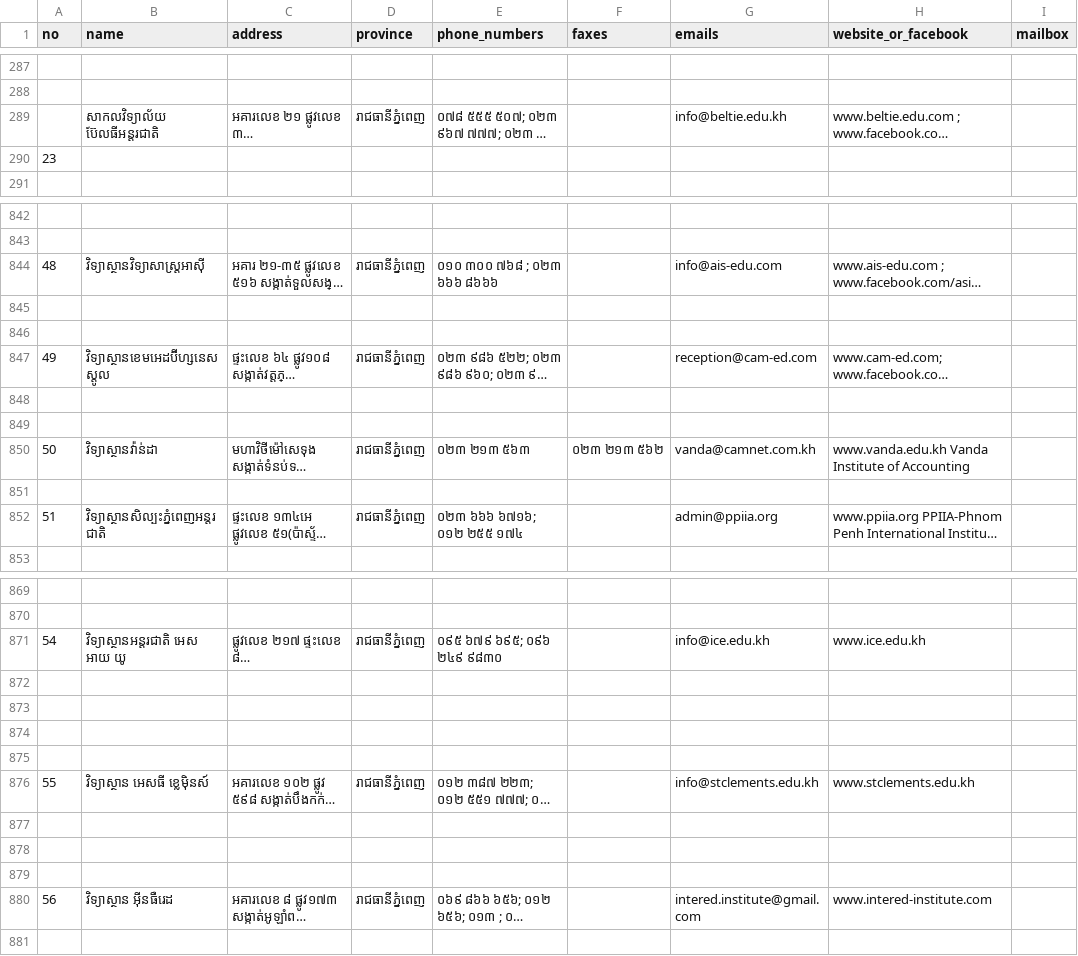
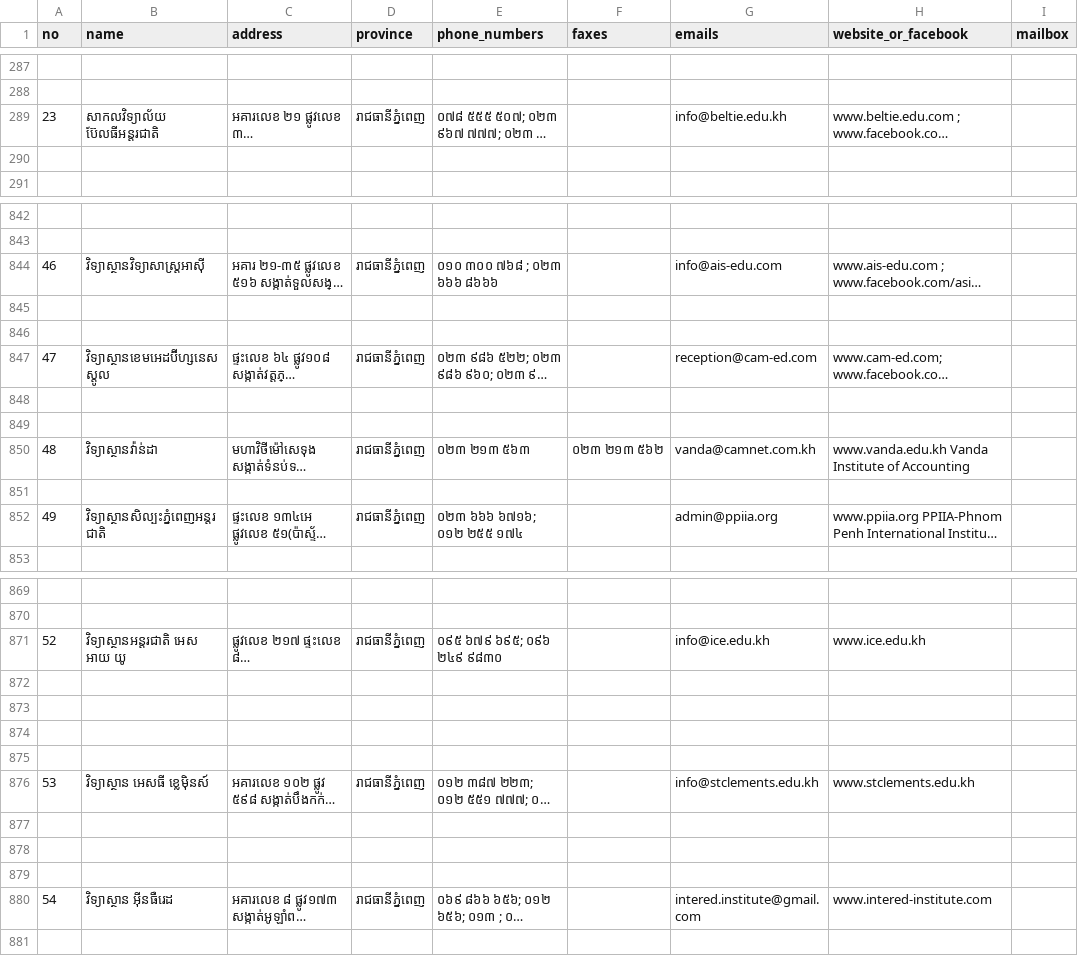
Before and after one commit to ilabsea/trey_visay_api, a CSV file: db/csv/government_schools.csv, drawn as a sheet; only a part is shown, gaps mark what is left out; long unchanged cells end in …; the diff covers the shown part only; the diff names each change by its address in the sheet, - before the commit and + after, or states it on an @@ line.

Commit message:
handle insert ngo and private school

```diff
--- a/db/csv/government_schools.csv
+++ b/db/csv/government_schools.csv
-A289 (no): (empty)
+A289 (no): 23
-A290 (no): 23
+A290 (no): (empty)
-A844 (no): 48
+A844 (no): 46
-A847 (no): 49
+A847 (no): 47
-A850 (no): 50
+A850 (no): 48
-A852 (no): 51
+A852 (no): 49
-A871 (no): 54
+A871 (no): 52
-A876 (no): 55
+A876 (no): 53
-A880 (no): 56
+A880 (no): 54
```
Also changed, not shown: 11 edited cells elsewhere in this file, 5 other files.
